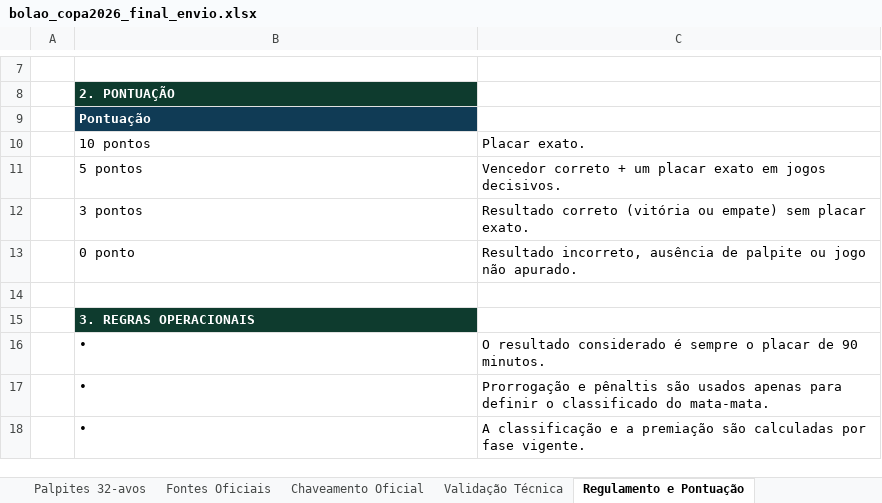
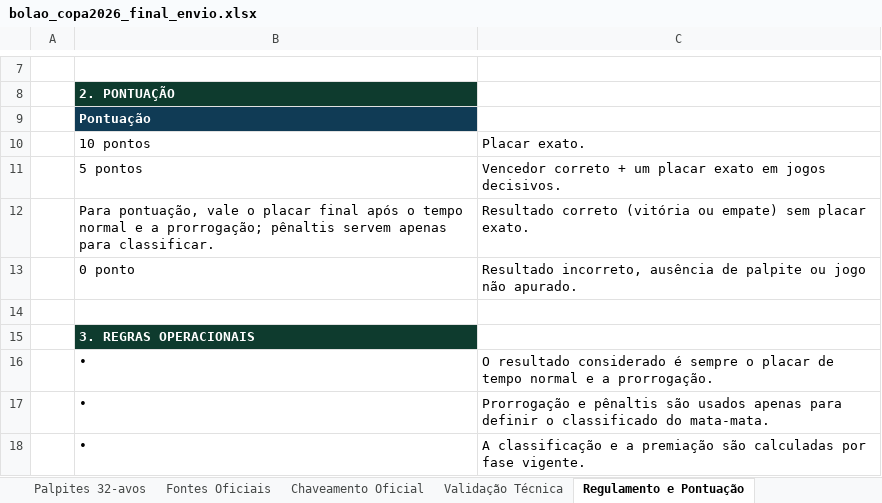
Before and after one commit to leandroclf/bolaocopa, an Excel workbook: public/bolao_copa2026_final_envio.xlsx, sheet Regulamento e Pontuação, drawn as a sheet; only a part is shown, gaps mark what is left out; values as stored, in another font and other column widths than the file's, no borders; the diff names each change by its address in the sheet, - before the commit and + after, or states it on an @@ line.

Commit message:
Alinha pontuação ao placar final com prorrogação

```diff
--- a/public/bolao_copa2026_final_envio.xlsx (sheet Regulamento e Pontuação)
+++ b/public/bolao_copa2026_final_envio.xlsx (sheet Regulamento e Pontuação)
-B12: 3 pontos
+B12: Para pontuação, vale o placar final após o tempo normal e a prorrogação; pênaltis servem apenas para classificar.
-C16: …placar de 90 minutos.
+C16: …placar de tempo normal e a prorrogação.
```
Also changed, not shown: sheet Palpites 32-avos, 6 other files.
